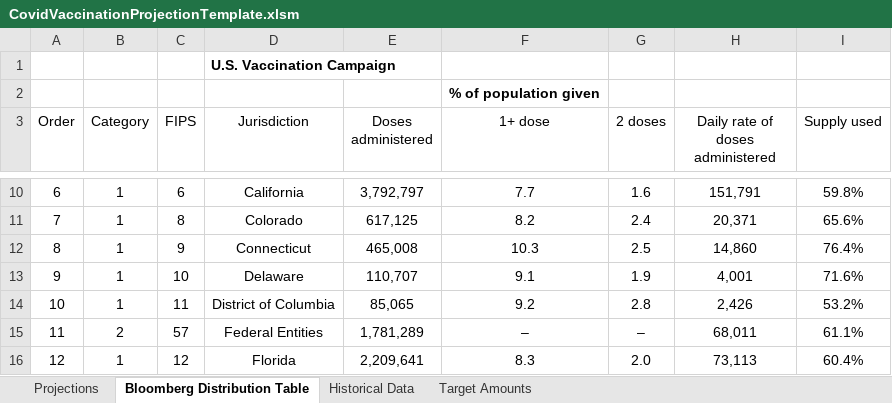
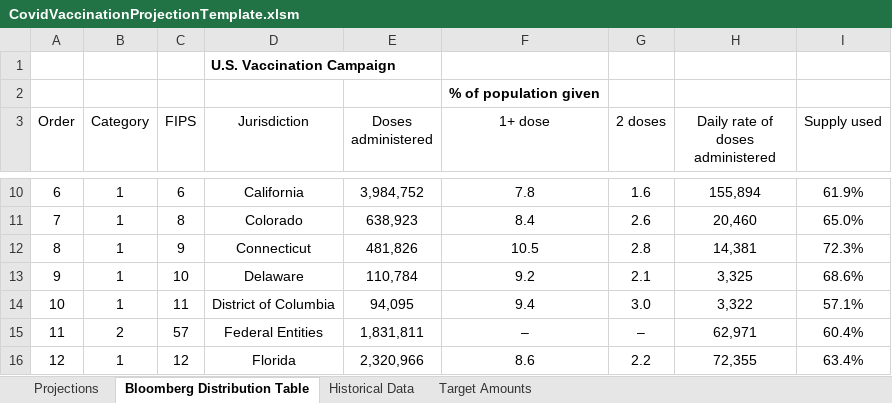
Before and after one commit to ReidMKelley/CovidVaccinationProjections, an Excel workbook: CovidVaccinationProjectionTemplate.xlsm, sheet Bloomberg Distribution Table, drawn as a sheet; only a part is shown, gaps mark what is left out; values as stored, in another font and other column widths than the file's, no borders; the diff covers the shown part only; the diff names each change by its address in the sheet, - before the commit and + after, or states it on an @@ line.

```diff
--- a/CovidVaccinationProjectionTemplate.xlsm (sheet Bloomberg Distribution Table)
+++ b/CovidVaccinationProjectionTemplate.xlsm (sheet Bloomberg Distribution Table)
-E10 (Doses administered): 3,792,797
+E10 (Doses administered): 3,984,752
-F10 (1+ dose): 7.7
+F10 (1+ dose): 7.8
-H10 (Daily rate of doses administered): 151,791
+H10 (Daily rate of doses administered): 155,894
-I10 (Supply used): 59.8%
+I10 (Supply used): 61.9%
-E11 (Doses administered): 617,125
+E11 (Doses administered): 638,923
-F11 (1+ dose): 8.2
+F11 (1+ dose): 8.4
-G11 (2 doses): 2.4
+G11 (2 doses): 2.6
-H11 (Daily rate of doses administered): 20,371
+H11 (Daily rate of doses administered): 20,460
-I11 (Supply used): 65.6%
+I11 (Supply used): 65.0%
-E12 (Doses administered): 465,008
+E12 (Doses administered): 481,826
-F12 (1+ dose): 10.3
+F12 (1+ dose): 10.5
-G12 (2 doses): 2.5
+G12 (2 doses): 2.8
-H12 (Daily rate of doses administered): 14,860
+H12 (Daily rate of doses administered): 14,381
-I12 (Supply used): 76.4%
+I12 (Supply used): 72.3%
-E13 (Doses administered): 110,707
+E13 (Doses administered): 110,784
-F13 (1+ dose): 9.1
+F13 (1+ dose): 9.2
-G13 (2 doses): 1.9
+G13 (2 doses): 2.1
-H13 (Daily rate of doses administered): 4,001
+H13 (Daily rate of doses administered): 3,325
-I13 (Supply used): 71.6%
+I13 (Supply used): 68.6%
-E14 (Doses administered): 85,065
+E14 (Doses administered): 94,095
-F14 (1+ dose): 9.2
+F14 (1+ dose): 9.4
-G14 (2 doses): 2.8
+G14 (2 doses): 3.0
-H14 (Daily rate of doses administered): 2,426
+H14 (Daily rate of doses administered): 3,322
-I14 (Supply used): 53.2%
+I14 (Supply used): 57.1%
-E15 (Doses administered): 1,781,289
+E15 (Doses administered): 1,831,811
-H15 (Daily rate of doses administered): 68,011
+H15 (Daily rate of doses administered): 62,971
-I15 (Supply used): 61.1%
+I15 (Supply used): 60.4%
-E16 (Doses administered): 2,209,641
+E16 (Doses administered): 2,320,966
-F16 (1+ dose): 8.3
+F16 (1+ dose): 8.6
-G16 (2 doses): 2.0
+G16 (2 doses): 2.2
-H16 (Daily rate of doses administered): 73,113
+H16 (Daily rate of doses administered): 72,355
-I16 (Supply used): 60.4%
+I16 (Supply used): 63.4%
```
Also changed, not shown: 247 edited cells elsewhere in this sheet, sheet Projections, sheet Historical Data, sheet Target Amounts, 1 other file.
